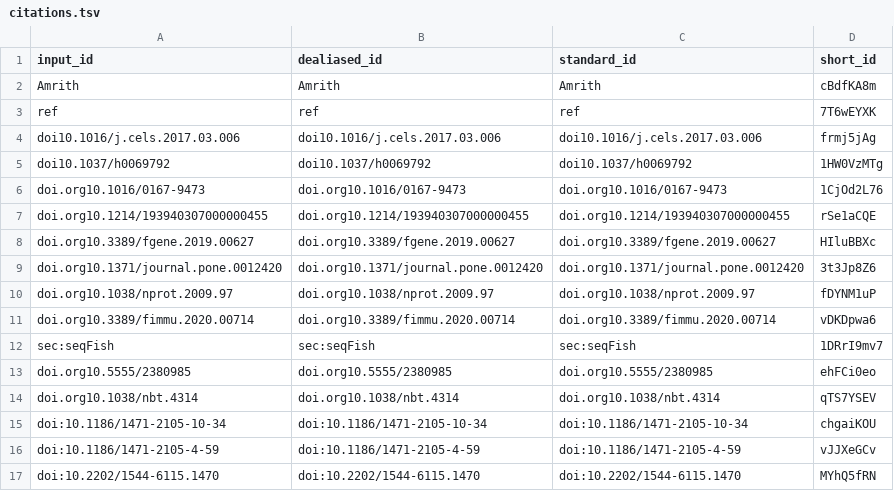
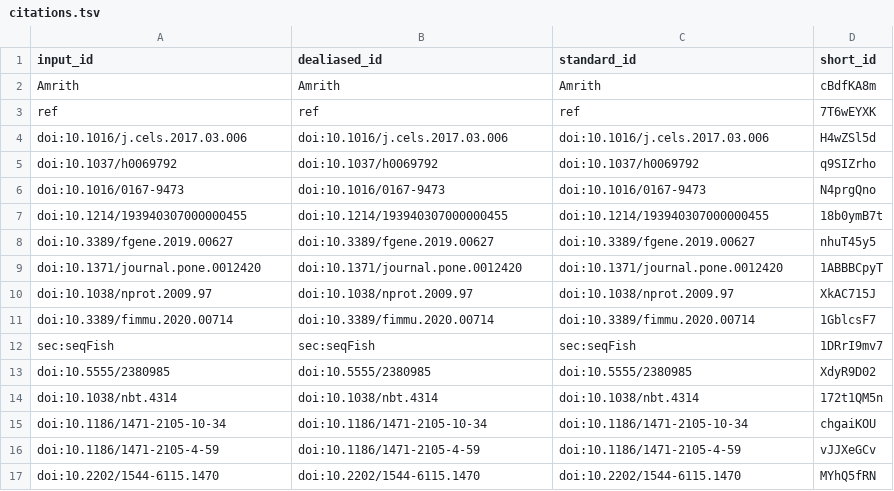
Before and after one commit to BIRSBiointegration/whitePaper, a TSV file: citations.tsv, drawn as a sheet; only a part is shown.

```diff
--- a/citations.tsv
+++ b/citations.tsv
@@ -3,13 +3,13 @@ Amrith	Amrith	Amrith	cBdfKA8m
 ref	ref	ref	7T6wEYXK
-doi10.1016/j.cels.2017.03.006	doi10.1016/j.cels.2017.03.006	doi10.1016/j.cels.2017.03.006	frmj5jAg
-doi10.1037/h0069792	doi10.1037/h0069792	doi10.1037/h0069792	1HW0VzMTg
-doi.org10.1016/0167-9473	doi.org10.1016/0167-9473	doi.org10.1016/0167-9473	1CjOd2L76
-doi.org10.1214/193940307000000455	doi.org10.1214/193940307000000455	doi.org10.1214/193940307000000455	rSe1aCQE
-doi.org10.3389/fgene.2019.00627	doi.org10.3389/fgene.2019.00627	doi.org10.3389/fgene.2019.00627	HIluBBXc
-doi.org10.1371/journal.pone.0012420	doi.org10.1371/journal.pone.0012420	doi.org10.1371/journal.pone.0012420	3t3Jp8Z6
-doi.org10.1038/nprot.2009.97	doi.org10.1038/nprot.2009.97	doi.org10.1038/nprot.2009.97	fDYNM1uP
-doi.org10.3389/fimmu.2020.00714	doi.org10.3389/fimmu.2020.00714	doi.org10.3389/fimmu.2020.00714	vDKDpwa6
+doi:10.1016/j.cels.2017.03.006	doi:10.1016/j.cels.2017.03.006	doi:10.1016/j.cels.2017.03.006	H4wZSl5d
+doi:10.1037/h0069792	doi:10.1037/h0069792	doi:10.1037/h0069792	q9SIZrho
+doi:10.1016/0167-9473	doi:10.1016/0167-9473	doi:10.1016/0167-9473	N4prgQno
+doi:10.1214/193940307000000455	doi:10.1214/193940307000000455	doi:10.1214/193940307000000455	18b0ymB7t
+doi:10.3389/fgene.2019.00627	doi:10.3389/fgene.2019.00627	doi:10.3389/fgene.2019.00627	nhuT45y5
+doi:10.1371/journal.pone.0012420	doi:10.1371/journal.pone.0012420	doi:10.1371/journal.pone.0012420	1ABBBCpyT
+doi:10.1038/nprot.2009.97	doi:10.1038/nprot.2009.97	doi:10.1038/nprot.2009.97	XkAC715J
+doi:10.3389/fimmu.2020.00714	doi:10.3389/fimmu.2020.00714	doi:10.3389/fimmu.2020.00714	1GblcsF7
 sec:seqFish	sec:seqFish	sec:seqFish	1DRrI9mv7
-doi.org10.5555/2380985	doi.org10.5555/2380985	doi.org10.5555/2380985	ehFCi0eo
-doi.org10.1038/nbt.4314	doi.org10.1038/nbt.4314	doi.org10.1038/nbt.4314	qTS7YSEV
+doi:10.5555/2380985	doi:10.5555/2380985	doi:10.5555/2380985	XdyR9D02
+doi:10.1038/nbt.4314	doi:10.1038/nbt.4314	doi:10.1038/nbt.4314	172t1QM5n
 doi:10.1186/1471-2105-10-34	doi:10.1186/1471-2105-10-34	doi:10.1186/1471-2105-10-34	chgaiKOU
```
Also changed, not shown: 6 other files.
